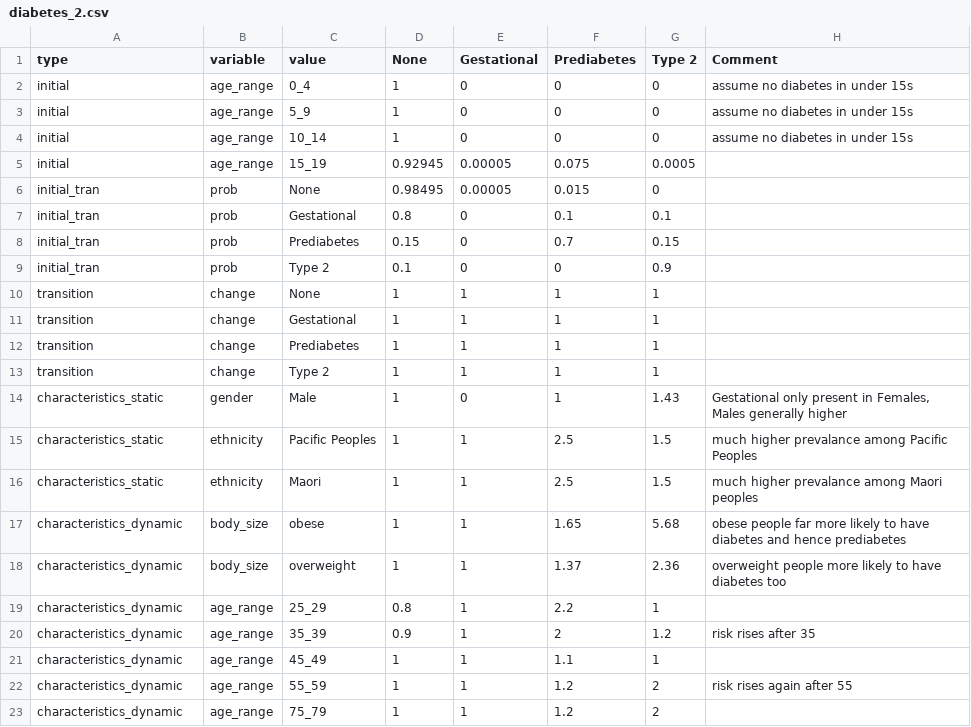
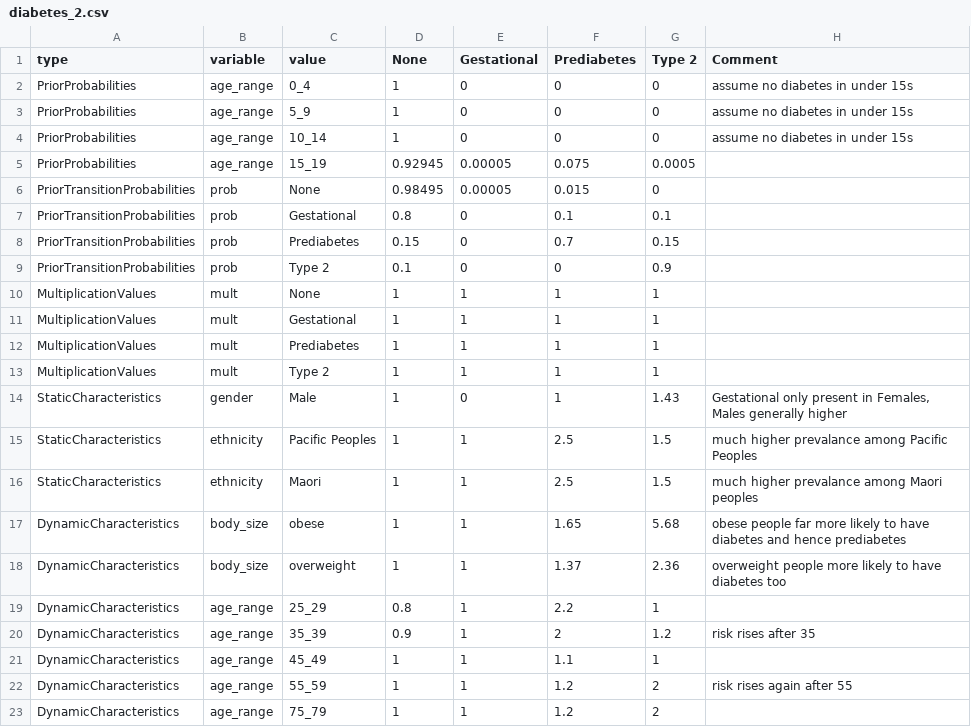
Before and after one commit to maciejtarsa/synthetic-health-population, a CSV file: input/nz/lifestyle/diabetes_2.csv, drawn as a sheet.

Commit message:
amended names for the categories in input data

```diff
--- a/input/nz/lifestyle/diabetes_2.csv
+++ b/input/nz/lifestyle/diabetes_2.csv
@@ -1,23 +1,23 @@
 type,variable,value,None,Gestational,Prediabetes,Type 2,Comment
-initial,age_range,0_4,1,0,0,0,assume no diabetes in under 15s
-initial,age_range,5_9,1,0,0,0,assume no diabetes in under 15s
-initial,age_range,10_14,1,0,0,0,assume no diabetes in under 15s
-initial,age_range,15_19,0.92945,0.00005,0.075,0.0005,
-initial_tran,prob,None,0.98495,0.00005,0.015,0,
-initial_tran,prob,Gestational,0.8,0,0.1,0.1,
-initial_tran,prob,Prediabetes,0.15,0,0.7,0.15,
-initial_tran,prob,Type 2,0.1,0,0,0.9,
-transition,change,None,1,1,1,1,
-transition,change,Gestational,1,1,1,1,
-transition,change,Prediabetes,1,1,1,1,
-transition,change,Type 2,1,1,1,1,
-characteristics_static,gender,Male,1,0,1,1.43,"Gestational only present in Females, Males generally higher"
-characteristics_static,ethnicity,Pacific Peoples,1,1,2.5,1.5,much higher prevalance among Pacific Peoples
-characteristics_static,ethnicity,Maori,1,1,2.5,1.5,much higher prevalance among Maori peoples
-characteristics_dynamic,body_size,obese,1,1,1.65,5.68,obese people far more likely to have diabetes and hence prediabetes
-characteristics_dynamic,body_size,overweight,1,1,1.37,2.36,overweight people more likely to have diabetes too
-characteristics_dynamic,age_range,25_29,0.8,1,2.2,1,
-characteristics_dynamic,age_range,35_39,0.9,1,2,1.2,risk rises after 35
-characteristics_dynamic,age_range,45_49,1,1,1.1,1,
-characteristics_dynamic,age_range,55_59,1,1,1.2,2,risk rises again after 55
-characteristics_dynamic,age_range,75_79,1,1,1.2,2,
+PriorProbabilities,age_range,0_4,1,0,0,0,assume no diabetes in under 15s
+PriorProbabilities,age_range,5_9,1,0,0,0,assume no diabetes in under 15s
+PriorProbabilities,age_range,10_14,1,0,0,0,assume no diabetes in under 15s
+PriorProbabilities,age_range,15_19,0.92945,0.00005,0.075,0.0005,
+PriorTransitionProbabilities,prob,None,0.98495,0.00005,0.015,0,
+PriorTransitionProbabilities,prob,Gestational,0.8,0,0.1,0.1,
+PriorTransitionProbabilities,prob,Prediabetes,0.15,0,0.7,0.15,
+PriorTransitionProbabilities,prob,Type 2,0.1,0,0,0.9,
+MultiplicationValues,mult,None,1,1,1,1,
+MultiplicationValues,mult,Gestational,1,1,1,1,
+MultiplicationValues,mult,Prediabetes,1,1,1,1,
+MultiplicationValues,mult,Type 2,1,1,1,1,
+StaticCharacteristics,gender,Male,1,0,1,1.43,"Gestational only present in Females, Males generally higher"
+StaticCharacteristics,ethnicity,Pacific Peoples,1,1,2.5,1.5,much higher prevalance among Pacific Peoples
+StaticCharacteristics,ethnicity,Maori,1,1,2.5,1.5,much higher prevalance among Maori peoples
+DynamicCharacteristics,body_size,obese,1,1,1.65,5.68,obese people far more likely to have diabetes and hence prediabetes
+DynamicCharacteristics,body_size,overweight,1,1,1.37,2.36,overweight people more likely to have diabetes too
+DynamicCharacteristics,age_range,25_29,0.8,1,2.2,1,
+DynamicCharacteristics,age_range,35_39,0.9,1,2,1.2,risk rises after 35
+DynamicCharacteristics,age_range,45_49,1,1,1.1,1,
+DynamicCharacteristics,age_range,55_59,1,1,1.2,2,risk rises again after 55
+DynamicCharacteristics,age_range,75_79,1,1,1.2,2,
```
Also changed, not shown: input/nz/lifestyle/body_size.csv, input/nz/lifestyle/physical_activity.csv, 1 other file.
